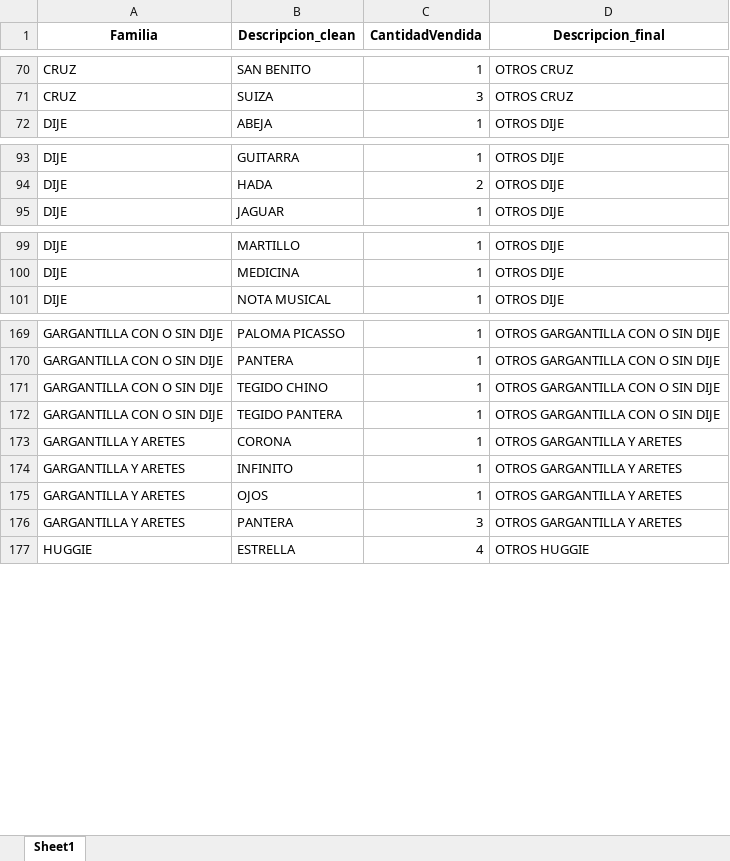
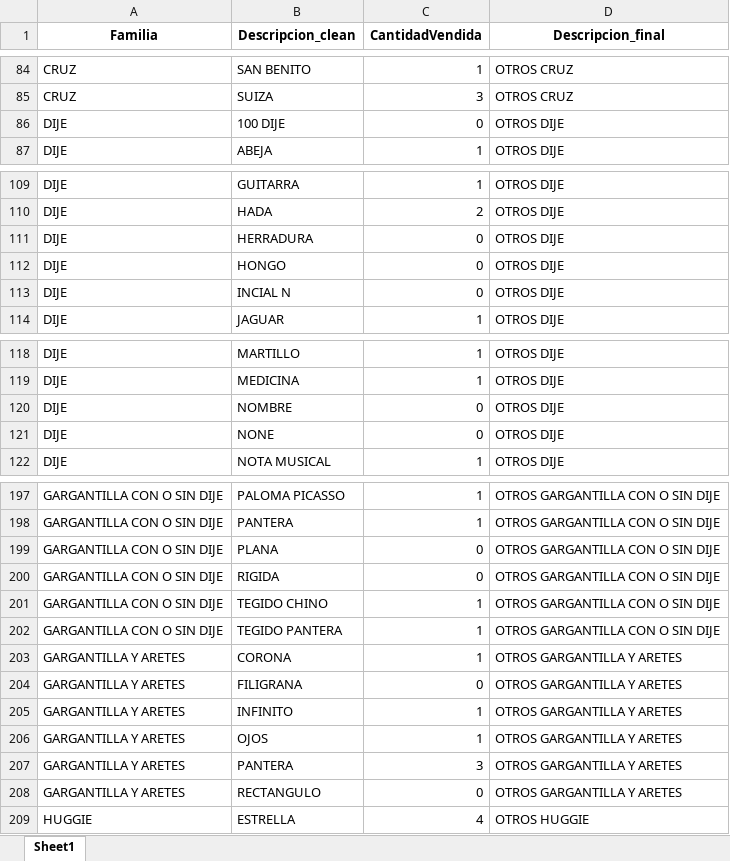
Before and after one commit to hanovamx/analisis_modelos_le, an Excel workbook: log_outliers.xlsx, sheet Sheet1, drawn as a sheet; only a part is shown, gaps mark what is left out; values as stored, in another font and other column widths than the file's, no borders; the diff covers the shown part only; the diff names each change by its address in the sheet, - before the commit and + after, or states it on an @@ line.

```diff
--- a/log_outliers.xlsx (sheet Sheet1)
+++ b/log_outliers.xlsx (sheet Sheet1)
+row 86: DIJE | 100 DIJE | 0 | OTROS DIJE
+row 111: DIJE | HERRADURA | 0 | OTROS DIJE
+row 112: DIJE | HONGO | 0 | OTROS DIJE
+row 113: DIJE | INCIAL N | 0 | OTROS DIJE
+row 120: DIJE | NOMBRE | 0 | OTROS DIJE
+row 121: DIJE | NONE | 0 | OTROS DIJE
+row 199: GARGANTILLA CON O SIN DIJE | PLANA | 0 | OTROS GARGANTILLA CON O SIN DIJE
+row 200: GARGANTILLA CON O SIN DIJE | RIGIDA | 0 | OTROS GARGANTILLA CON O SIN DIJE
+row 204: GARGANTILLA Y ARETES | FILIGRANA | 0 | OTROS GARGANTILLA Y ARETES
+row 208: GARGANTILLA Y ARETES | RECTANGULO | 0 | OTROS GARGANTILLA Y ARETES
```
Also changed, not shown: 22 added rows and 6 edited cells elsewhere in this sheet, log_fuzzy_matching.xlsx, productos_limpios.xlsx, 2 other files.
